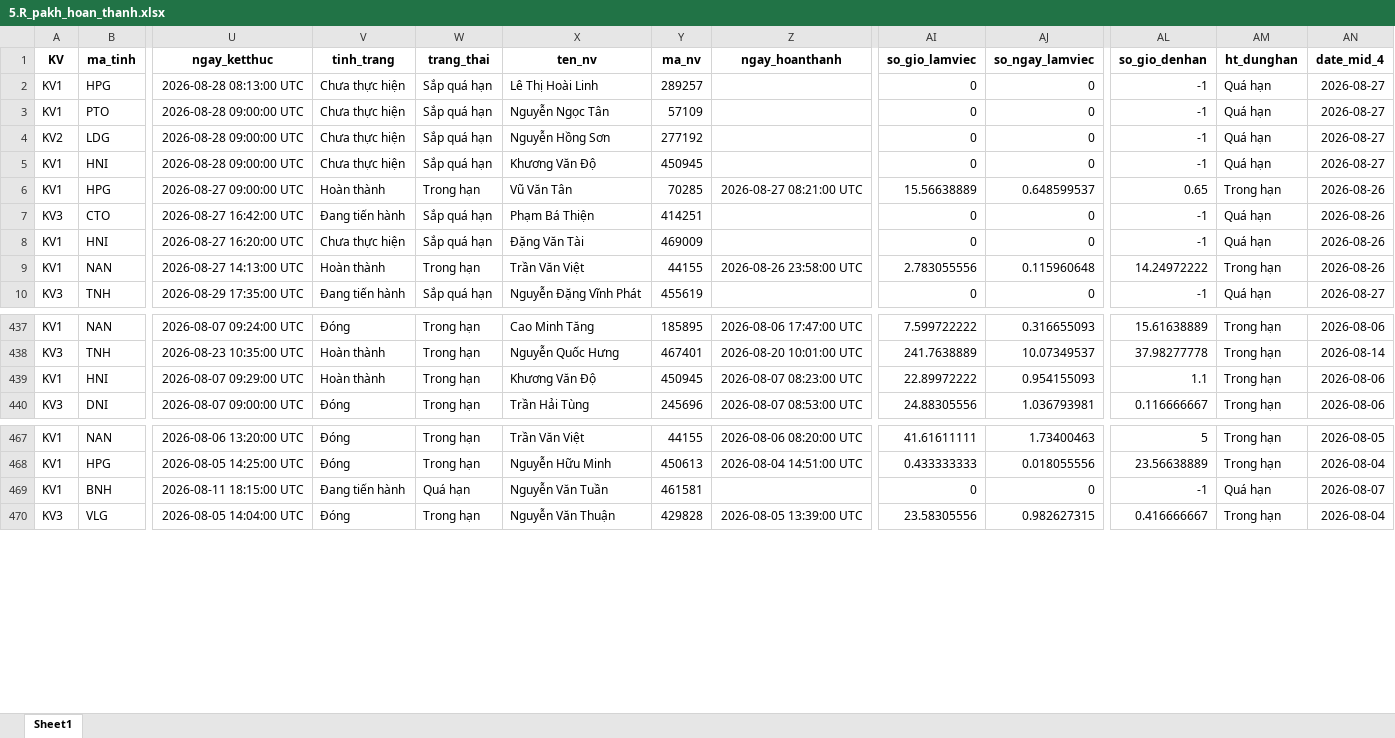
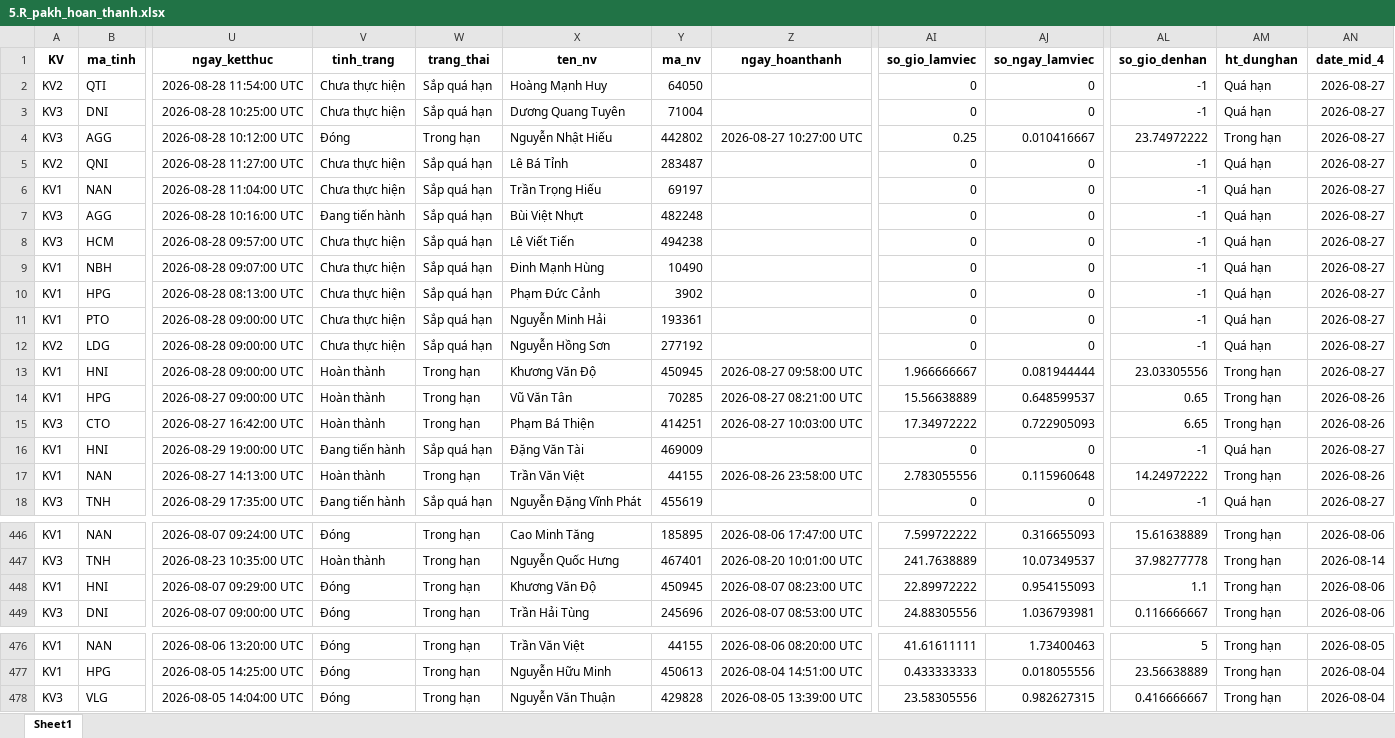
Before and after one commit to Nhunggg1612/dashboard-PAKH, an Excel workbook: data/5.R_pakh_hoan_thanh.xlsx, sheet Sheet1, drawn as a sheet; only a part is shown, gaps mark what is left out; values as stored, in another font and other column widths than the file's, no borders; removed rows and columns are numbered as before the commit, all else as after; rows hold the shown columns only; the diff covers the shown part only; the diff names each change by its address in the sheet, - before the commit and + after, or states it on an @@ line.

```diff
--- a/data/5.R_pakh_hoan_thanh.xlsx (sheet Sheet1)
+++ b/data/5.R_pakh_hoan_thanh.xlsx (sheet Sheet1)
+row 2: KV2 | QTI | 2026-08-28 11:54:00 UTC | Chưa thực hiện | Sắp quá hạn | Hoàng Mạnh Huy | 64050 |  | 0 | 0 | -1 | Quá hạn | 2026-08-27
+row 3: KV3 | DNI | 2026-08-28 10:25:00 UTC | Chưa thực hiện | Sắp quá hạn | Dương Quang Tuyên | 71004 |  | 0 | 0 | -1 | Quá hạn | 2026-08-27
+row 4: KV3 | AGG | 2026-08-28 10:12:00 UTC | Đóng | Trong hạn | Nguyễn Nhật Hiếu | 442802 | 2026-08-27 10:27:00 UTC | 0.25 | 0.010416667 | 23.74972222 | Trong hạn | 2026-08-27
+row 5: KV2 | QNI | 2026-08-28 11:27:00 UTC | Chưa thực hiện | Sắp quá hạn | Lê Bá Tỉnh | 283487 |  | 0 | 0 | -1 | Quá hạn | 2026-08-27
+row 6: KV1 | NAN | 2026-08-28 11:04:00 UTC | Chưa thực hiện | Sắp quá hạn | Trần Trọng Hiếu | 69197 |  | 0 | 0 | -1 | Quá hạn | 2026-08-27
+row 7: KV3 | AGG | 2026-08-28 10:16:00 UTC | Đang tiến hành | Sắp quá hạn | Bùi Việt Nhựt | 482248 |  | 0 | 0 | -1 | Quá hạn | 2026-08-27
+row 8: KV3 | HCM | 2026-08-28 09:57:00 UTC | Chưa thực hiện | Sắp quá hạn | Lê Viết Tiến | 494238 |  | 0 | 0 | -1 | Quá hạn | 2026-08-27
+row 9: KV1 | NBH | 2026-08-28 09:07:00 UTC | Chưa thực hiện | Sắp quá hạn | Đinh Mạnh Hùng | 10490 |  | 0 | 0 | -1 | Quá hạn | 2026-08-27
-X10 (ten_nv): Lê Thị Hoài Linh
+X10 (ten_nv): Phạm Đức Cảnh
-Y10 (ma_nv): 289257
+Y10 (ma_nv): 3902
-X11 (ten_nv): Nguyễn Ngọc Tân
+X11 (ten_nv): Nguyễn Minh Hải
-Y11 (ma_nv): 57109
+Y11 (ma_nv): 193361
-V13 (tinh_trang): Chưa thực hiện
+V13 (tinh_trang): Hoàn thành
-W13 (trang_thai): Sắp quá hạn
+W13 (trang_thai): Trong hạn
-Z13 (ngay_hoanthanh): (empty)
+Z13 (ngay_hoanthanh): 2026-08-27 09:58:00 UTC
-AI13 (so_gio_lamviec): 0
+AI13 (so_gio_lamviec): 1.966666667
-AJ13 (so_ngay_lamviec): 0
+AJ13 (so_ngay_lamviec): 0.081944444
-AL13 (so_gio_denhan): -1
+AL13 (so_gio_denhan): 23.03305556
-AM13 (ht_dunghan): Quá hạn
+AM13 (ht_dunghan): Trong hạn
-V15 (tinh_trang): Đang tiến hành
+V15 (tinh_trang): Hoàn thành
-W15 (trang_thai): Sắp quá hạn
+W15 (trang_thai): Trong hạn
-Z15 (ngay_hoanthanh): (empty)
+Z15 (ngay_hoanthanh): 2026-08-27 10:03:00 UTC
-AI15 (so_gio_lamviec): 0
+AI15 (so_gio_lamviec): 17.34972222
-AJ15 (so_ngay_lamviec): 0
+AJ15 (so_ngay_lamviec): 0.722905093
-AL15 (so_gio_denhan): -1
+AL15 (so_gio_denhan): 6.65
-AM15 (ht_dunghan): Quá hạn
+AM15 (ht_dunghan): Trong hạn
-U16 (ngay_ketthuc): 2026-08-27 16:20:00 UTC
+U16 (ngay_ketthuc): 2026-08-29 19:00:00 UTC
-V16 (tinh_trang): Chưa thực hiện
+V16 (tinh_trang): Đang tiến hành
-AN16 (date_mid_4): 2026-08-26
+AN16 (date_mid_4): 2026-08-27
-V448 (tinh_trang): Hoàn thành
+V448 (tinh_trang): Đóng
-row 469: KV1 | BNH | 2026-08-11 18:15:00 UTC | Đang tiến hành | Quá hạn | Nguyễn Văn Tuần | 461581 |  | 0 | 0 | -1 | Quá hạn | 2026-08-07
```
Also changed, not shown: 1 added row and 61 edited cells elsewhere in this sheet, data/3.R_pakh.xlsx, data/AM_update.xlsx, 9 other files.
